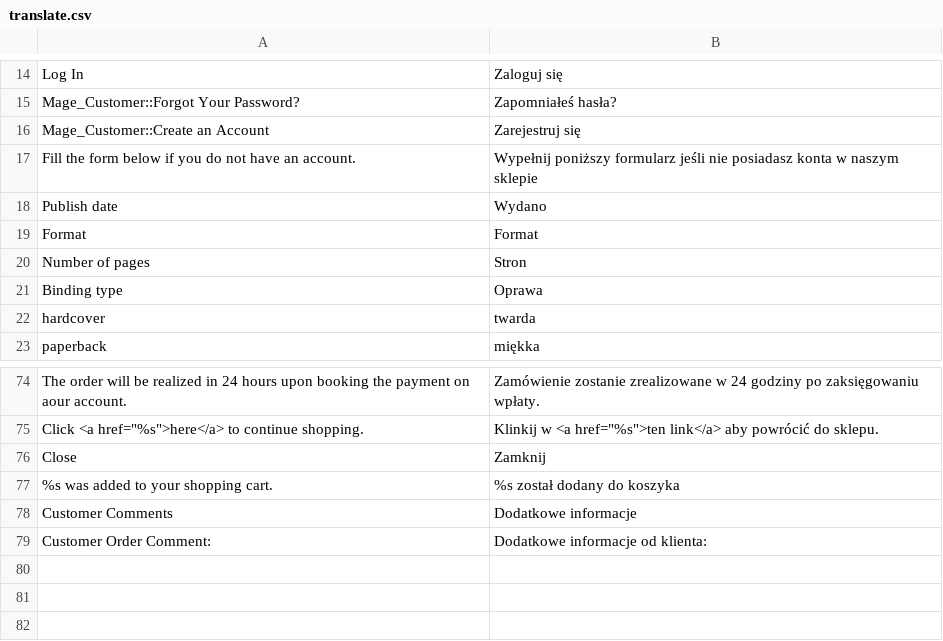
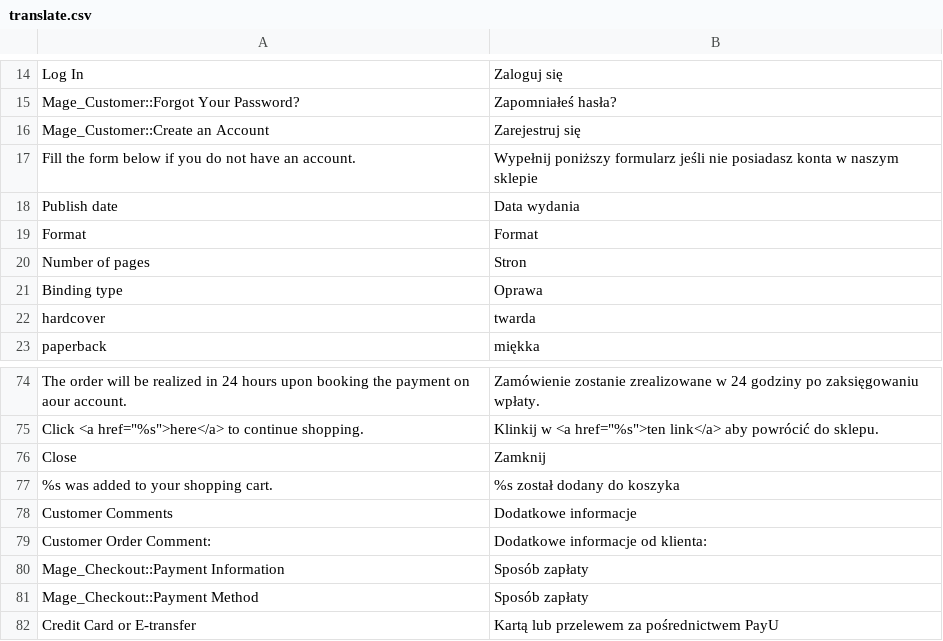
Before and after one commit to Zefiryn/2plus3d-sklep, a CSV file: app/design/frontend/default/2plus3d/locale/pl_PL/translate.csv, drawn as a sheet; only a part is shown, gaps mark what is left out.

```diff
--- a/app/design/frontend/default/2plus3d/locale/pl_PL/translate.csv
+++ b/app/design/frontend/default/2plus3d/locale/pl_PL/translate.csv
@@ -17,3 +17,3 @@
 "Fill the form below if you do not have an account.","Wypełnij poniższy formularz jeśli nie posiadasz konta w naszym sklepie"
-"Publish date","Wydano"
+"Publish date","Data wydania"
 "Format","Format"
@@ -79 +79,4 @@
 "Customer Order Comment:","Dodatkowe informacje od klienta:"
+"Mage_Checkout::Payment Information","Sposób zapłaty"
+"Mage_Checkout::Payment Method","Sposób zapłaty"
+"Credit Card or E-transfer","Kartą lub przelewem za pośrednictwem PayU"
```
Also changed, not shown: 1 other file.
